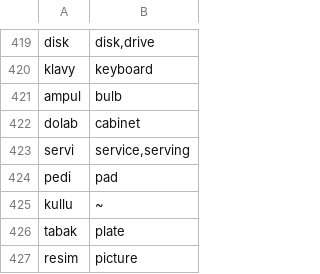
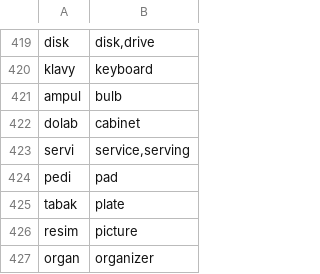
Before and after one commit to ArillaSoftOrg/arilla, a TSV file: services/ingest/classify/data/glossary_tr_en.tsv, drawn as a sheet; only a part is shown, gaps mark what is left out; the shorter side is filled out with more unchanged rows.

Commit message:
fix(classify): tighten dynamic candidate rules after AI evaluation (decision 0154) (#232)
Require all node-name stems in title or source path, reject nodes whose head word is immediately modified by a part/accessory noun, stop treating 'kullu' as generic. Unit and PostgreSQL integration tests pass locally.

```diff
--- a/services/ingest/classify/data/glossary_tr_en.tsv
+++ b/services/ingest/classify/data/glossary_tr_en.tsv
@@ -424,3 +424,2 @@ servi	service,serving
 pedi	pad
-kullu	~
 tabak	plate
```
Also changed, not shown: 3 other files.
